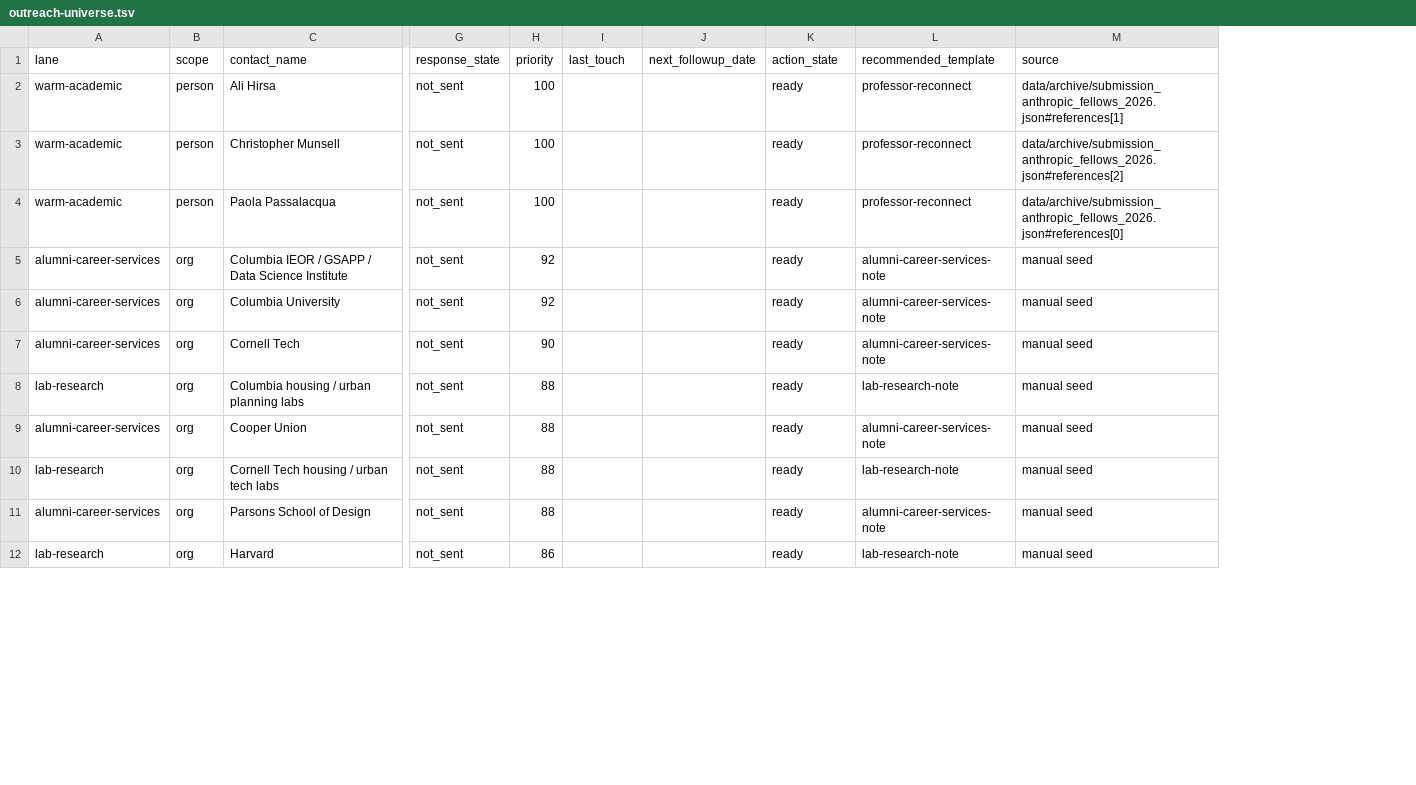
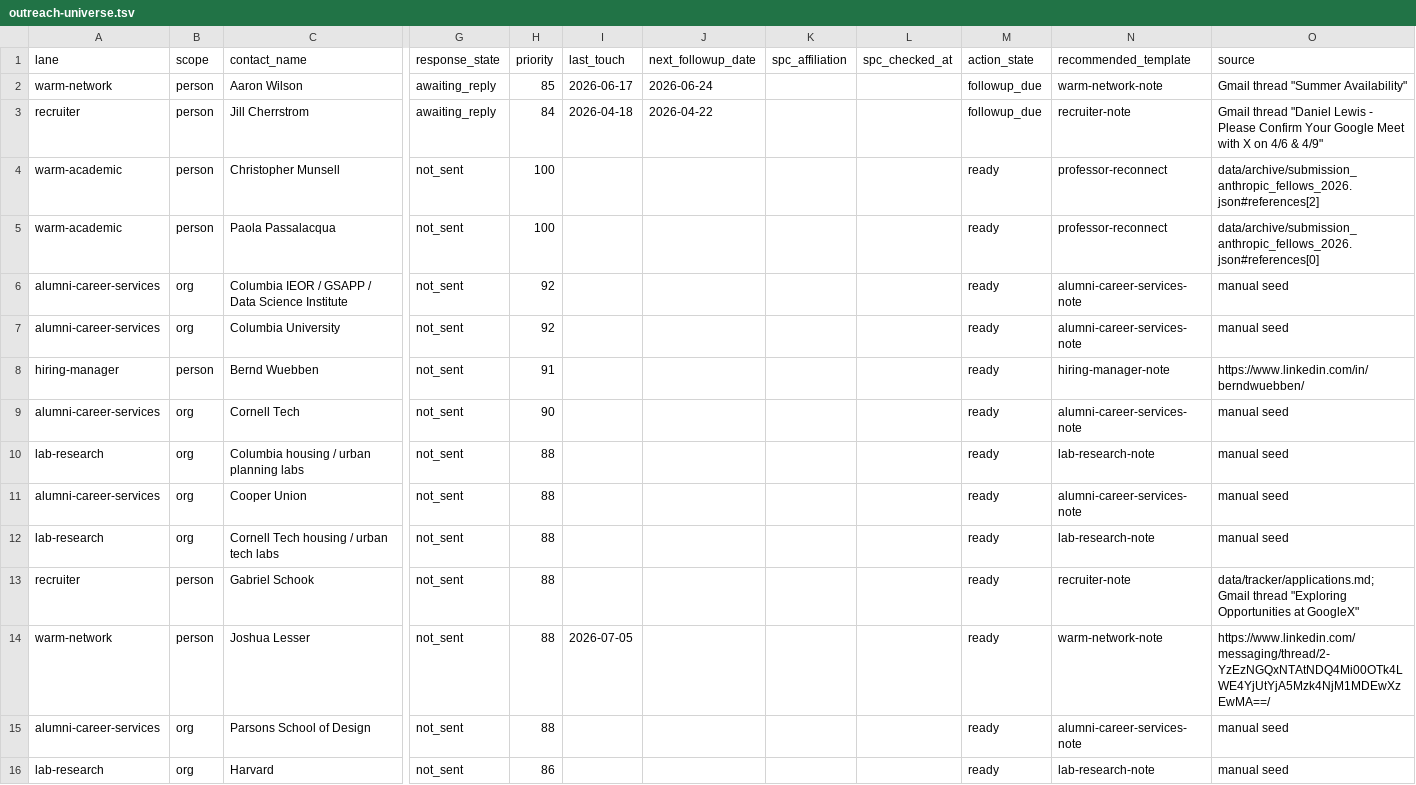
Before and after one commit to dhardestylewis/career-ops, a TSV file: data/outreach-universe.tsv, drawn as a sheet; only a part is shown, gaps mark what is left out; removed rows and columns are numbered as before the commit, all else as after; rows hold the shown columns only; the diff covers the shown part only; the diff names each change by its address in the sheet, - before the commit and + after, or states it on an @@ line.

Commit message:
Document browser handoff and outreach login guidance

```diff
--- a/data/outreach-universe.tsv
+++ b/data/outreach-universe.tsv
+column K (spc_affiliation), empty
+column L (spc_checked_at), empty
-row 2: warm-academic | person | Ali Hirsa | not_sent | 100 |  |  | ready | professor-reconnect | data/archive/submission_anthropic_fellows_2026.json#references[1]
+row 2: warm-network | person | Aaron Wilson | awaiting_reply | 85 | 2026-06-17 | 2026-06-24 |  |  | followup_due | warm-network-note | Gmail thread "Summer Availability"
+row 3: recruiter | person | Jill Cherrstrom | awaiting_reply | 84 | 2026-04-18 | 2026-04-22 |  |  | followup_due | recruiter-note | Gmail thread "Daniel Lewis - Please Confirm Your Google Meet with X on 4/6 & 4/9"
+row 8: hiring-manager | person | Bernd Wuebben | not_sent | 91 |  |  |  |  | ready | hiring-manager-note | https://www.linkedin.com/in/berndwuebben/
+row 13: recruiter | person | Gabriel Schook | not_sent | 88 |  |  |  |  | ready | recruiter-note | data/tracker/applications.md; Gmail thread "Exploring Opportunities at GoogleX"
+row 14: warm-network | person | Joshua Lesser | not_sent | 88 | 2026-07-05 |  |  |  | ready | warm-network-note | https://www.linkedin.com/messaging/thread/2-YzEzNGQxNTAtNDQ4Mi00OTk4LWE4YjUtYjA5Mzk4NjM1MDEwXzEwMA==/
```
Also changed, not shown: 5 added rows, 1 removed row and 1 edited cell elsewhere in this file, data/outreach-queue.tsv, data/outreach-targets.tsv, 17 other files.
